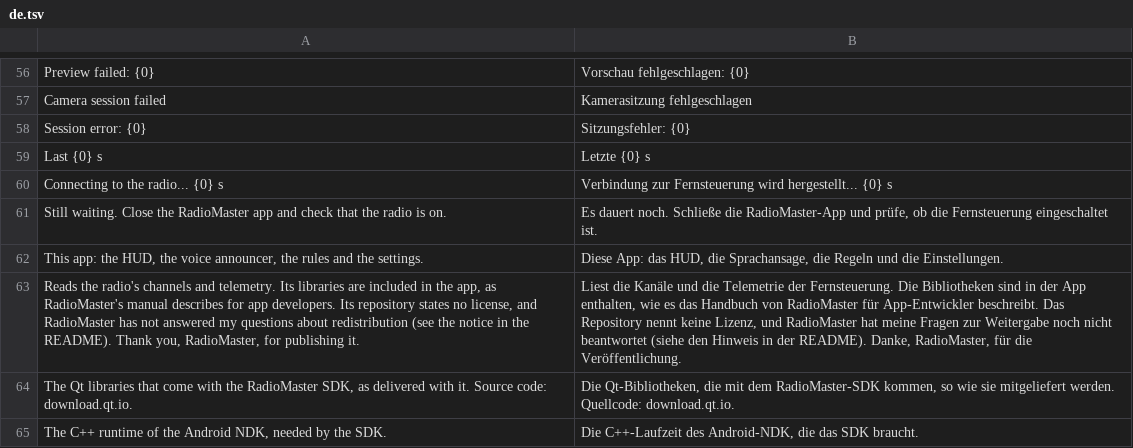
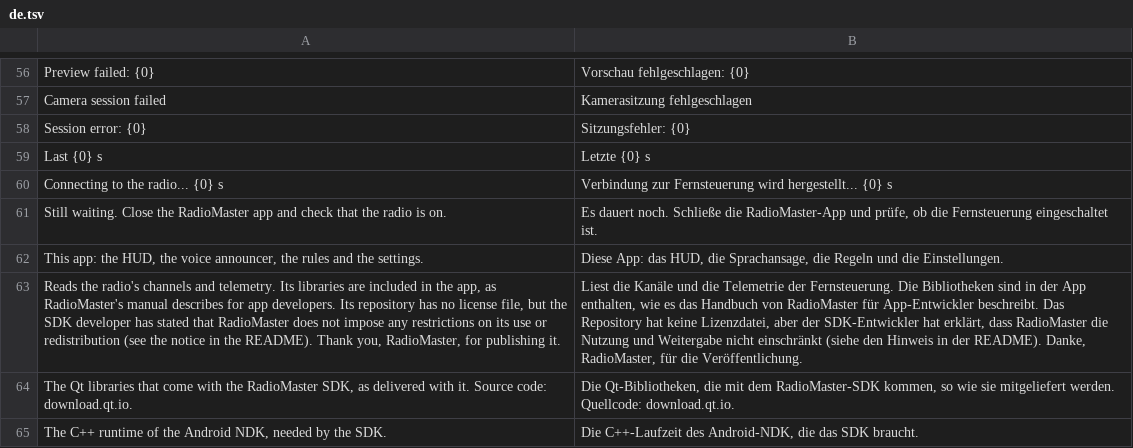
Before and after one commit to eminesrefakbay/RM-AX12-Video-Monitor-And-Announcer-APK, a TSV file: app/src/main/assets/i18n/de.tsv, drawn as a sheet; only a part is shown, gaps mark what is left out; the diff names each change by its address in the sheet, - before the commit and + after, or states it on an @@ line.

```diff
--- a/app/src/main/assets/i18n/de.tsv
+++ b/app/src/main/assets/i18n/de.tsv
-A63: …Its repository states no license, and RadioMaster has not answered my questions about redistribution (see…
+A63: …Its repository has no license file, but the SDK developer has stated that RadioMaster does not impose any restrictions on its use or redistribution (see…
-B63: …Das Repository nennt keine Lizenz, und RadioMaster hat meine Fragen zur Weitergabe noch nicht beantwortet (siehe den…
+B63: …Das Repository hat keine Lizenzdatei, aber der SDK-Entwickler hat erklärt, dass RadioMaster die Nutzung und Weitergabe nicht einschränkt (siehe den…
```
Also changed, not shown: app/src/main/assets/i18n/tr.tsv, app/src/main/assets/i18n/zh.tsv, 11 other files.
